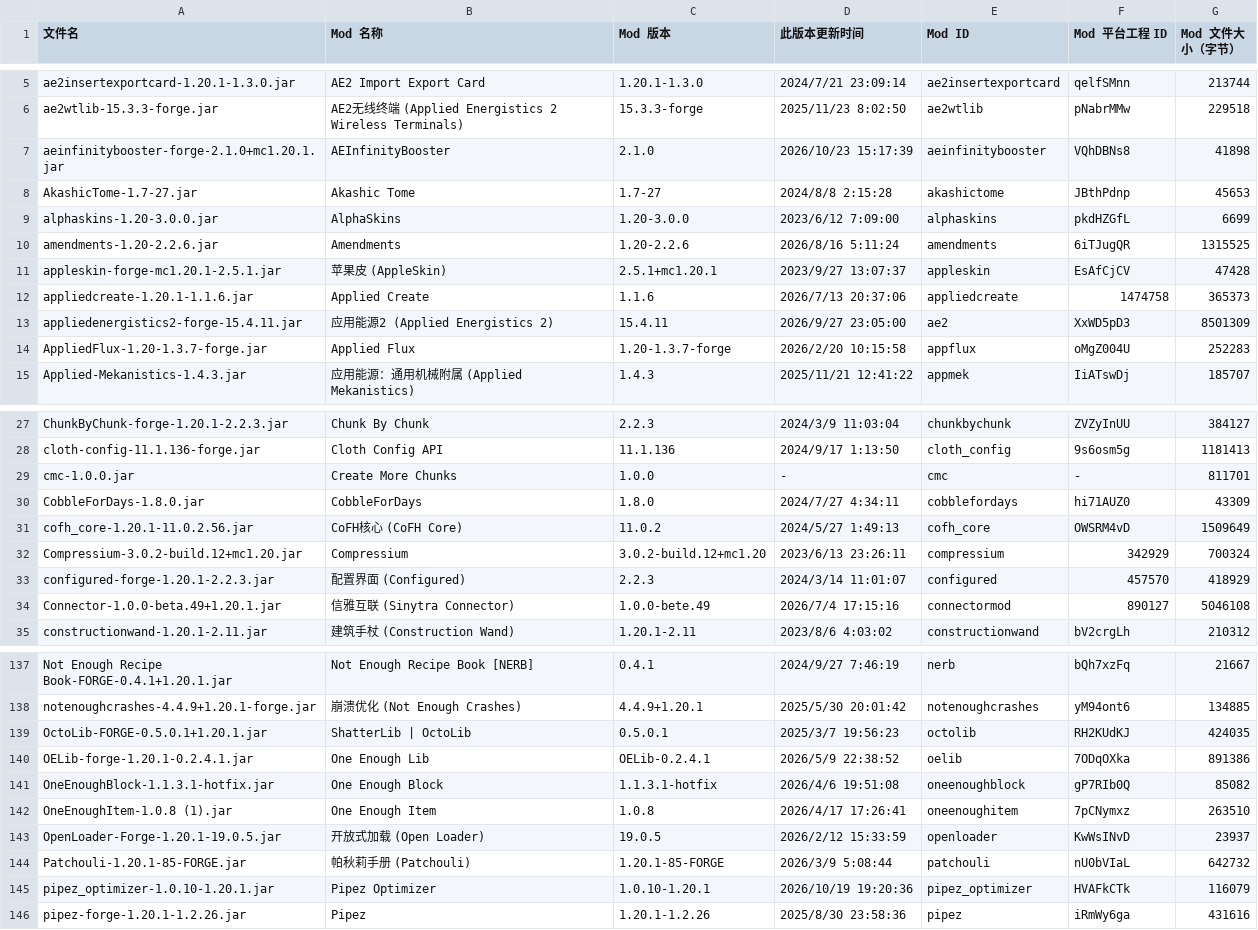
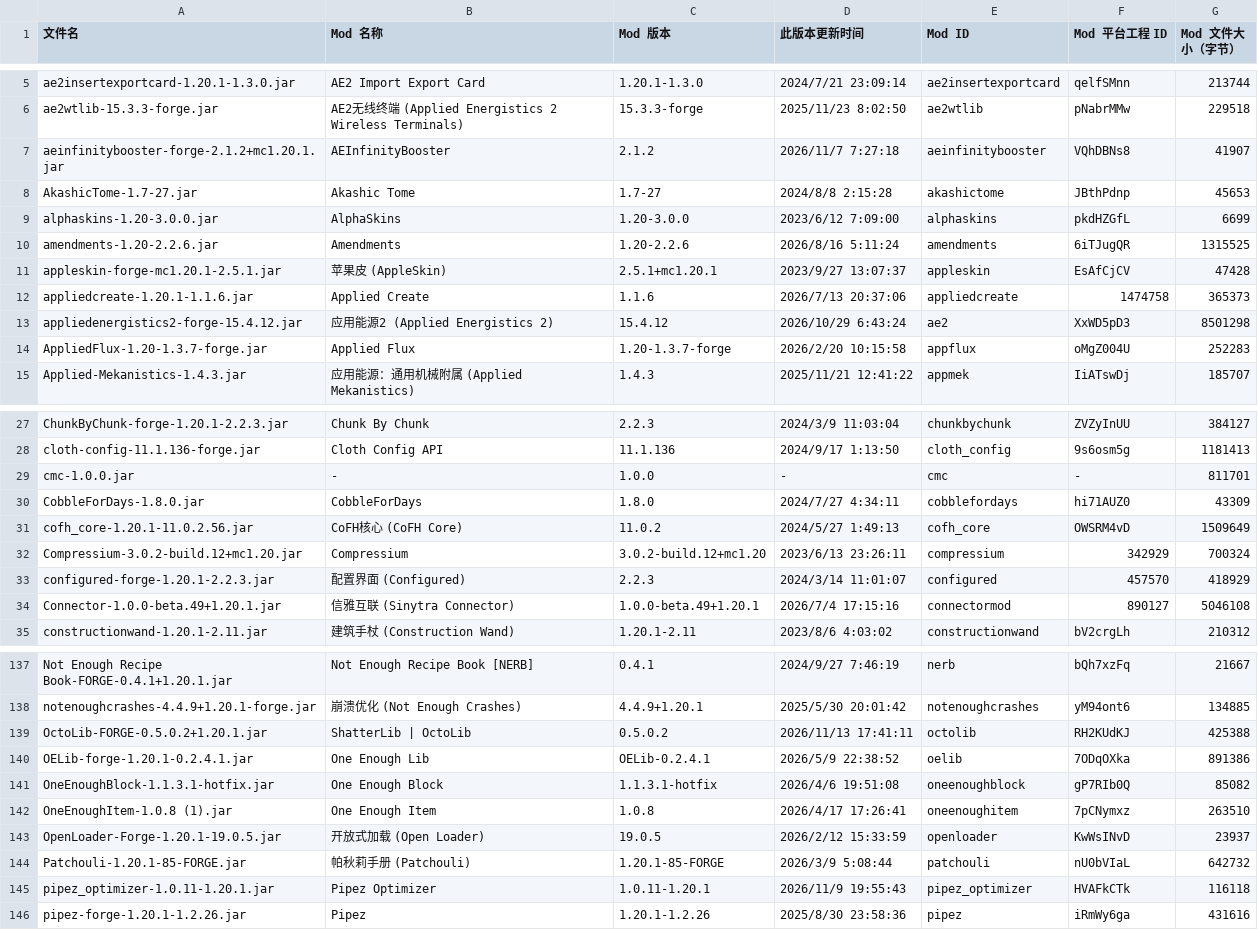
Before and after one commit to XiaofanDelta/CreateMoreChunks, a CSV file: Developer/ModsList.csv, drawn as a sheet; only a part is shown, gaps mark what is left out; the diff covers the shown part only.

```diff
--- a/Developer/ModsList.csv
+++ b/Developer/ModsList.csv
@@ -6,3 +6,3 @@ ae2insertexportcard-1.20.1-1.3.0.jar,AE2 Import Export Card,1.20.1-1.3.0,2024/7/
 ae2wtlib-15.3.3-forge.jar,AE2无线终端 (Applied Energistics 2 Wireless Terminals),15.3.3-forge,2025/11/23 8:02:50,ae2wtlib,pNabrMMw,229518
-aeinfinitybooster-forge-2.1.0+mc1.20.1.jar,AEInfinityBooster,2.1.0,2026/10/23 15:17:39,aeinfinitybooster,VQhDBNs8,41898
+aeinfinitybooster-forge-2.1.2+mc1.20.1.jar,AEInfinityBooster,2.1.2,2026/11/7 7:27:18,aeinfinitybooster,VQhDBNs8,41907
 AkashicTome-1.7-27.jar,Akashic Tome,1.7-27,2024/8/8 2:15:28,akashictome,JBthPdnp,45653
@@ -12,3 +12,3 @@ appleskin-forge-mc1.20.1-2.5.1.jar,苹果皮 (AppleSkin),2.5.1+mc1.20.1,2023/9/2
 appliedcreate-1.20.1-1.1.6.jar,Applied Create,1.1.6,2026/7/13 20:37:06,appliedcreate,1474758,365373
-appliedenergistics2-forge-15.4.11.jar,应用能源2 (Applied Energistics 2),15.4.11,2026/9/27 23:05:00,ae2,XxWD5pD3,8501309
+appliedenergistics2-forge-15.4.12.jar,应用能源2 (Applied Energistics 2),15.4.12,2026/10/29 6:43:24,ae2,XxWD5pD3,8501298
 AppliedFlux-1.20-1.3.7-forge.jar,Applied Flux,1.20-1.3.7-forge,2026/2/20 10:15:58,appflux,oMgZ004U,252283
@@ -28,3 +28,3 @@ ChunkByChunk-forge-1.20.1-2.2.3.jar,Chunk By Chunk,2.2.3,2024/3/9 11:03:04,chunk
 cloth-config-11.1.136-forge.jar,Cloth Config API,11.1.136,2024/9/17 1:13:50,cloth_config,9s6osm5g,1181413
-cmc-1.0.0.jar,Create More Chunks,1.0.0,-,cmc,-,811701
+cmc-1.0.0.jar,-,1.0.0,-,cmc,-,811701
 CobbleForDays-1.8.0.jar,CobbleForDays,1.8.0,2024/7/27 4:34:11,cobblefordays,hi71AUZ0,43309
@@ -33,3 +33,3 @@ Compressium-3.0.2-build.12+mc1.20.jar,Compressium,3.0.2-build.12+mc1.20,2023/6/1
 configured-forge-1.20.1-2.2.3.jar,配置界面 (Configured),2.2.3,2024/3/14 11:01:07,configured,457570,418929
-Connector-1.0.0-beta.49+1.20.1.jar,信雅互联 (Sinytra Connector),1.0.0-bete.49,2026/7/4 17:15:16,connectormod,890127,5046108
+Connector-1.0.0-beta.49+1.20.1.jar,信雅互联 (Sinytra Connector),1.0.0-beta.49+1.20.1,2026/7/4 17:15:16,connectormod,890127,5046108
 constructionwand-1.20.1-2.11.jar,建筑手杖 (Construction Wand),1.20.1-2.11,2023/8/6 4:03:02,constructionwand,bV2crgLh,210312
@@ -138,3 +138,3 @@ Not Enough Recipe Book-FORGE-0.4.1+1.20.1.jar,Not Enough Recipe Book [NERB],0.4.
 notenoughcrashes-4.4.9+1.20.1-forge.jar,崩溃优化 (Not Enough Crashes),4.4.9+1.20.1,2025/5/30 20:01:42,notenoughcrashes,yM94ont6,134885
-OctoLib-FORGE-0.5.0.1+1.20.1.jar,ShatterLib | OctoLib,0.5.0.1,2025/3/7 19:56:23,octolib,RH2KUdKJ,424035
+OctoLib-FORGE-0.5.0.2+1.20.1.jar,ShatterLib | OctoLib,0.5.0.2,2026/11/13 17:41:11,octolib,RH2KUdKJ,425388
 OELib-forge-1.20.1-0.2.4.1.jar,One Enough Lib,OELib-0.2.4.1,2026/5/9 22:38:52,oelib,7ODqOXka,891386
@@ -144,3 +144,3 @@ OpenLoader-Forge-1.20.1-19.0.5.jar,开放式加载 (Open Loader),19.0.5,2026/2/1
 Patchouli-1.20.1-85-FORGE.jar,帕秋莉手册 (Patchouli),1.20.1-85-FORGE,2026/3/9 5:08:44,patchouli,nU0bVIaL,642732
-pipez_optimizer-1.0.10-1.20.1.jar,Pipez Optimizer,1.0.10-1.20.1,2026/10/19 19:20:36,pipez_optimizer,HVAFkCTk,116079
+pipez_optimizer-1.0.11-1.20.1.jar,Pipez Optimizer,1.0.11-1.20.1,2026/11/9 19:55:43,pipez_optimizer,HVAFkCTk,116118
 pipez-forge-1.20.1-1.2.26.jar,Pipez,1.20.1-1.2.26,2025/8/30 23:58:36,pipez,iRmWy6ga,431616
```
Also changed, not shown: 34 edited cells elsewhere in this file.
